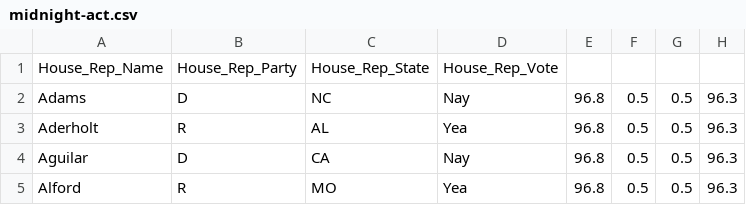
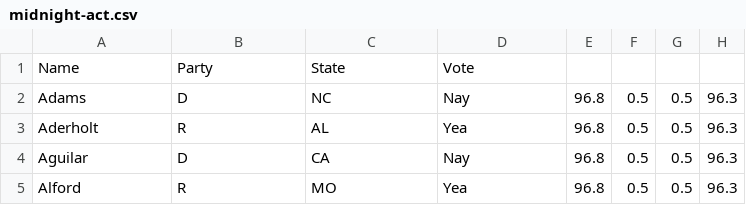
Before and after one commit to jcrooks33/repreport_nextjs, a CSV file: repreport/public/data/midnight-act.csv, drawn as a sheet; only a part is shown.

Commit message:
article section + table sort by state

```diff
--- a/repreport/public/data/midnight-act.csv
+++ b/repreport/public/data/midnight-act.csv
@@ -1,2 +1,2 @@
-House_Rep_Name,House_Rep_Party,House_Rep_State,House_Rep_Vote
+Name,Party,State,Vote
 Adams,D,NC,Nay,96.8,0.5,0.5,96.3
```
Also changed, not shown: 5 other files.
